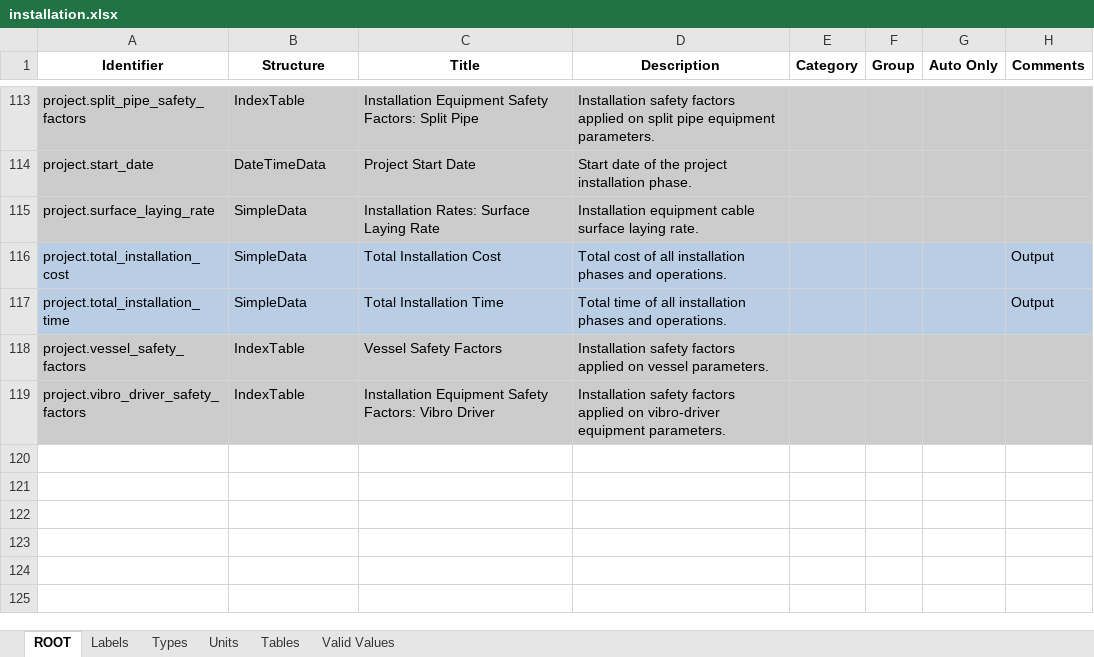
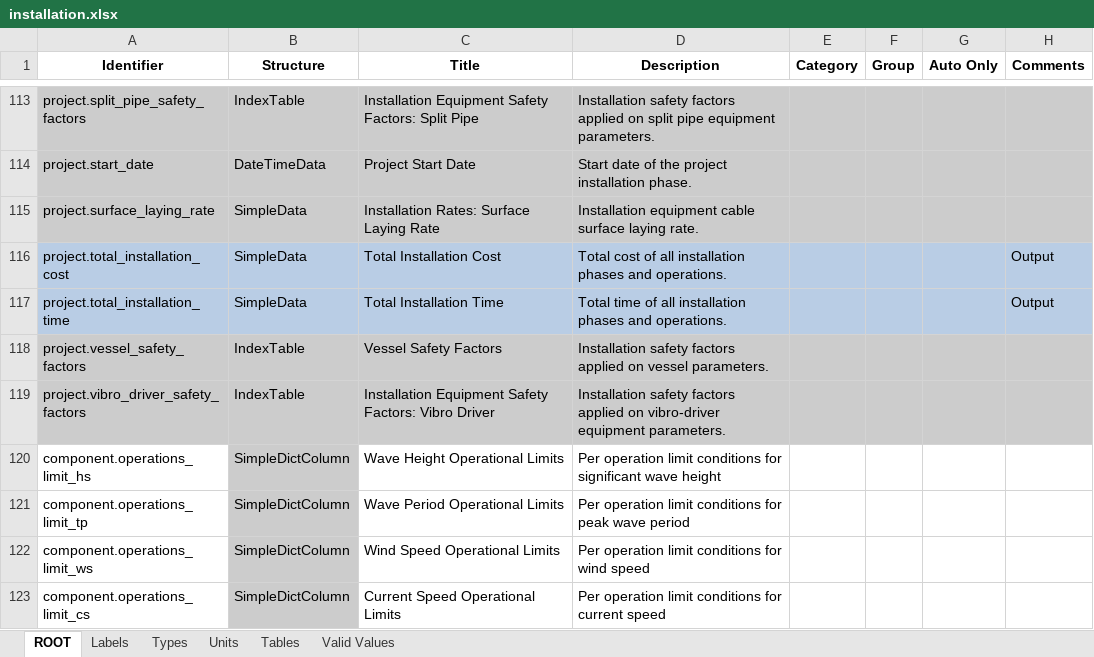
Before and after one commit to DTOcean/dtocean-core, an Excel workbook: dds/installation.xlsx, sheet ROOT, drawn as a sheet; only a part is shown, gaps mark what is left out; values as stored, in another font and other column widths than the file's, no borders; the diff names each change by its address in the sheet, - before the commit and + after, or states it on an @@ line.

Commit message:
Add operational limit conditions to core to allow modification in the installation interface

```diff
--- a/dds/installation.xlsx (sheet ROOT)
+++ b/dds/installation.xlsx (sheet ROOT)
+row 120: component.operations_limit_hs | SimpleDictColumn | Wave Height Operational Limits | Per operation limit conditions for significant wave height
+row 121: component.operations_limit_tp | SimpleDictColumn | Wave Period Operational Limits | Per operation limit conditions for peak wave period
+row 122: component.operations_limit_ws | SimpleDictColumn | Wind Speed Operational Limits | Per operation limit conditions for wind speed
+row 123: component.operations_limit_cs | SimpleDictColumn | Current Speed Operational Limits | Per operation limit conditions for current speed
```
Also changed, not shown: sheet Valid Values, sheet Tables, sheet Labels, sheet Units, sheet Types, 3 other files.
